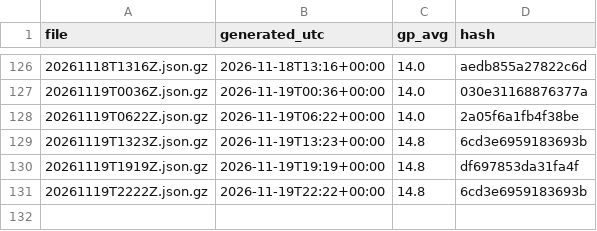
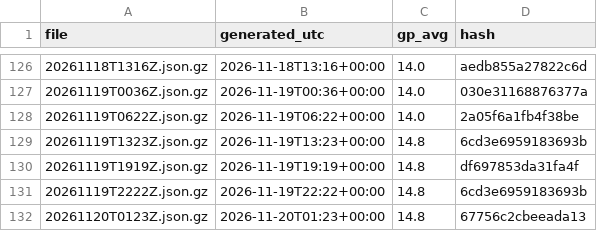
Before and after one commit to niksmdmarketing/NFLFutures, a CSV file: nba/2027/index.csv, drawn as a sheet; only a part is shown, gaps mark what is left out.

```diff
--- a/nba/2027/index.csv
+++ b/nba/2027/index.csv
@@ -131 +131,2 @@ file,generated_utc,gp_avg,hash
 20261119T2222Z.json.gz,2026-11-19T22:22+00:00,14.8,6cd3e6959183693b
+20261120T0123Z.json.gz,2026-11-20T01:23+00:00,14.8,67756c2cbeeada13
```
Also changed, not shown: 2026/index.csv, nba/rosters/index.csv, 5 other files.
